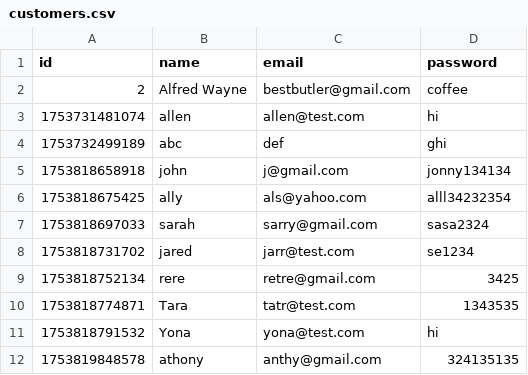
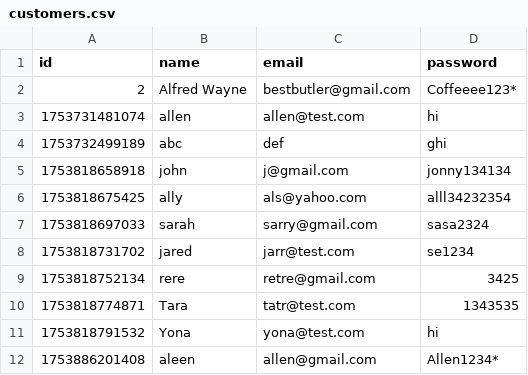
Before and after one commit to adp-allen/customer-list-project, a CSV file: back-end-rest-server/customers.csv, drawn as a sheet.

```diff
--- a/back-end-rest-server/customers.csv
+++ b/back-end-rest-server/customers.csv
@@ -1,3 +1,3 @@
 id,name,email,password
-2,"Alfred Wayne","bestbutler@gmail.com","coffee"
+2,"Alfred Wayne","bestbutler@gmail.com","Coffeeee123*"
 "1753731481074","allen","allen@test.com","hi"
@@ -11,2 +11,2 @@ id,name,email,password
 "1753818791532","Yona","yona@test.com","hi"
-"1753819848578","athony","anthy@gmail.com","324135135"
+"1753886201408","aleen","allen@gmail.com","Allen1234*"
```
Also changed, not shown: 10 other files.
